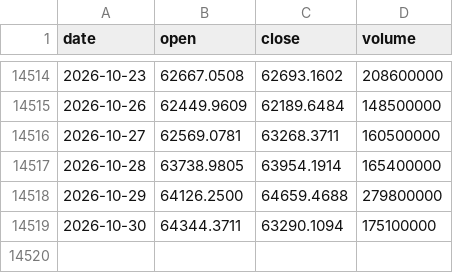
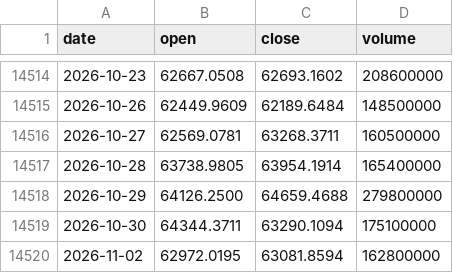
Before and after one commit to tzjtan/historical-stock-data, a CSV file: data/N225.csv, drawn as a sheet; only a part is shown, gaps mark what is left out; the diff names each change by its address in the sheet, - before the commit and + after, or states it on an @@ line.

Commit message:
Update data — 2026-11-03 (14 files)

```diff
--- a/data/N225.csv
+++ b/data/N225.csv
+row 14520: 2026-11-02 | 62972.0195 | 63081.8594 | 162800000
```
Also changed, not shown: data/CSI_300.csv, data/DXY.csv, 4 other files.
